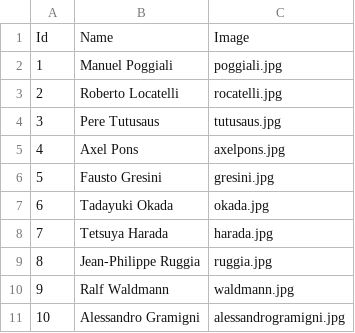
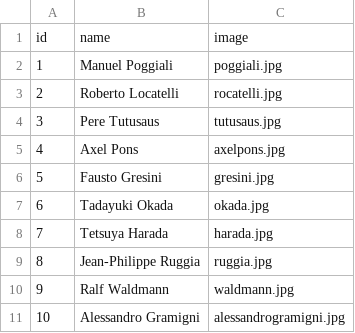
Before and after one commit to uri172192/game_motorbikes, a CSV file: pilots.csv, drawn as a sheet; removed rows and columns are numbered as before the commit, all else as after; the diff names each change by its address in the sheet, - before the commit and + after, or states it on an @@ line.

Commit message:
pilots.csv

```diff
--- a/pilots.csv
+++ b/pilots.csv
-row 1: Id | Name | Image
+row 1: id | name | image
```
